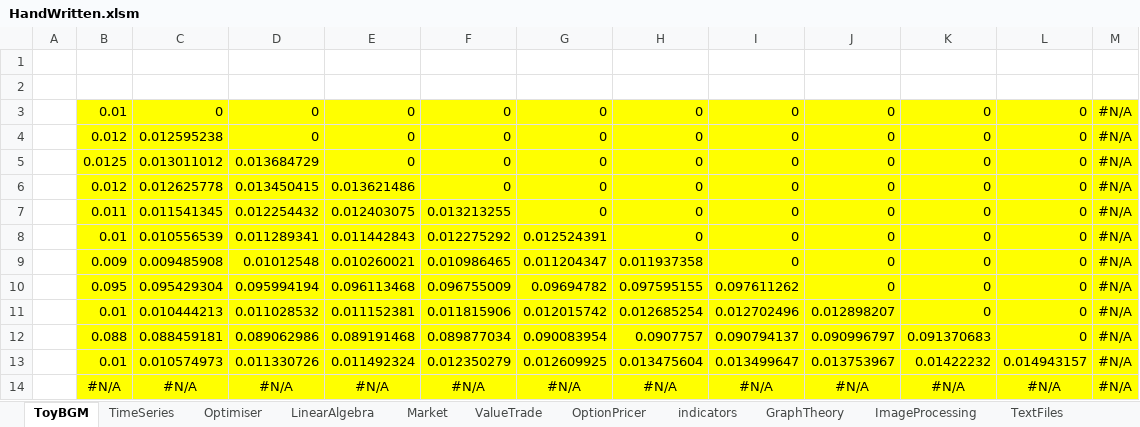
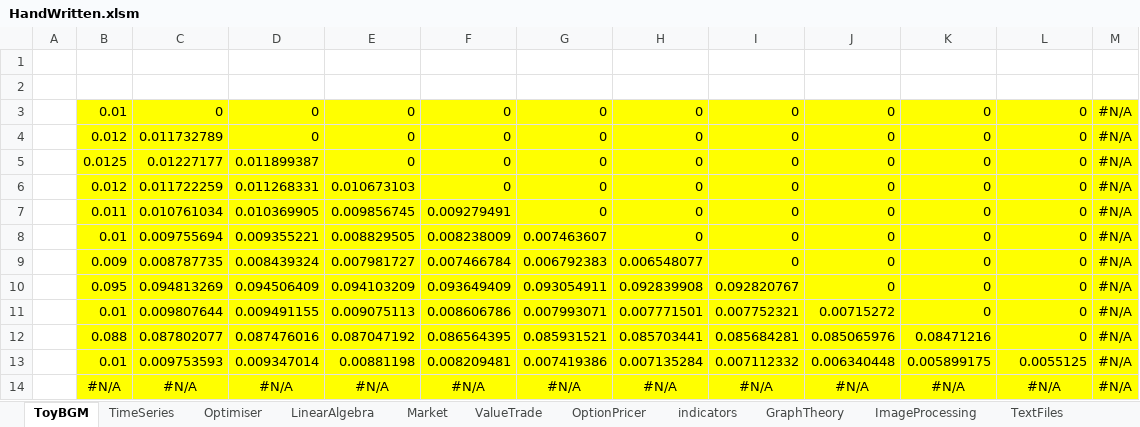
Before and after one commit to alhunor/projects, an Excel workbook: Projects/finlib/HandWritten.xlsm, sheet ToyBGM, drawn as a sheet; values as stored, in another font and other column widths than the file's, no borders; removed rows and columns are numbered as before the commit, all else as after; the diff names each change by its address in the sheet, - before the commit and + after, or states it on an @@ line.

```diff
--- a/Projects/finlib/HandWritten.xlsm (sheet ToyBGM)
+++ b/Projects/finlib/HandWritten.xlsm (sheet ToyBGM)
-C4: 0.012595238
+C4: 0.011732789
-C5: 0.013011012
+C5: 0.01227177
-D5: 0.013684729
+D5: 0.011899387
-C6: 0.012625778
+C6: 0.011722259
-D6: 0.013450415
+D6: 0.011268331
-E6: 0.013621486
+E6: 0.010673103
-C7: 0.011541345
+C7: 0.010761034
-D7: 0.012254432
+D7: 0.010369905
-E7: 0.012403075
+E7: 0.009856745
-F7: 0.013213255
+F7: 0.009279491
-C8: 0.010556539
+C8: 0.009755694
-D8: 0.011289341
+D8: 0.009355221
-E8: 0.011442843
+E8: 0.008829505
-F8: 0.012275292
+F8: 0.008238009
-G8: 0.012524391
+G8: 0.007463607
-C9: 0.009485908
+C9: 0.008787735
-D9: 0.01012548
+D9: 0.008439324
-E9: 0.010260021
+E9: 0.007981727
-F9: 0.010986465
+F9: 0.007466784
-G9: 0.011204347
+G9: 0.006792383
-H9: 0.011937358
+H9: 0.006548077
-row 10:  | 0.095 | 0.095429304 | 0.095994194 | 0.096113468 | 0.096755009 | 0.09694782 | 0.097595155 | 0.097611262 | 0 | 0 | 0 | #N/A
-row 11:  | 0.01 | 0.010444213 | 0.011028532 | 0.011152381 | 0.011815906 | 0.012015742 | 0.012685254 | 0.012702496 | 0.012898207 | 0 | 0 | #N/A
-row 12:  | 0.088 | 0.088459181 | 0.089062986 | 0.089191468 | 0.089877034 | 0.090083954 | 0.0907757 | 0.090794137 | 0.090996797 | 0.091370683 | 0 | #N/A
-row 13:  | 0.01 | 0.010574973 | 0.011330726 | 0.011492324 | 0.012350279 | 0.012609925 | 0.013475604 | 0.013499647 | 0.013753967 | 0.01422232 | 0.014943157 | #N/A
+row 10:  | 0.095 | 0.094813269 | 0.094506409 | 0.094103209 | 0.093649409 | 0.093054911 | 0.092839908 | 0.092820767 | 0 | 0 | 0 | #N/A
+row 11:  | 0.01 | 0.009807644 | 0.009491155 | 0.009075113 | 0.008606786 | 0.007993071 | 0.007771501 | 0.007752321 | 0.00715272 | 0 | 0 | #N/A
+row 12:  | 0.088 | 0.087802077 | 0.087476016 | 0.087047192 | 0.086564395 | 0.085931521 | 0.085703441 | 0.085684281 | 0.085065976 | 0.08471216 | 0 | #N/A
+row 13:  | 0.01 | 0.009753593 | 0.009347014 | 0.00881198 | 0.008209481 | 0.007419386 | 0.007135284 | 0.007112332 | 0.006340448 | 0.005899175 | 0.0055125 | #N/A
```
Also changed, not shown: sheet EditDistance, sheet TimeSeries, sheet LinearAlgebra, sheet PointClouds, sheet OptionPricer, sheet ArrayFunctions, 6 more sheets, formulas that keep their value, 9 other files.
